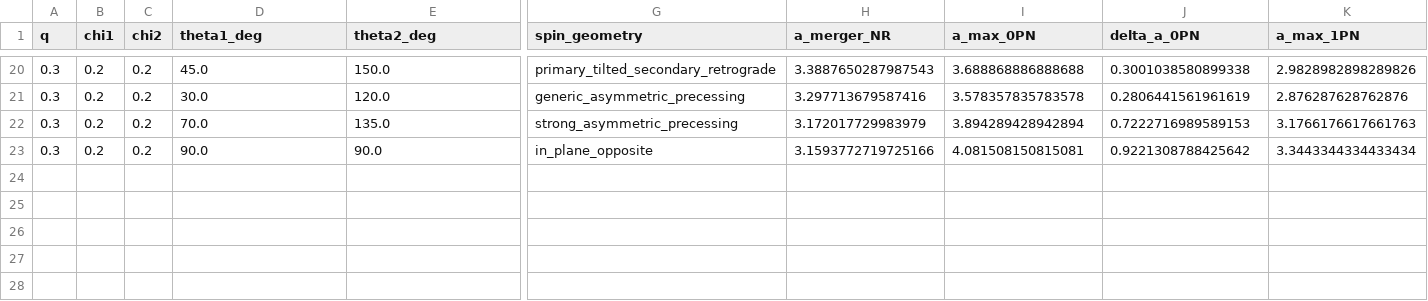
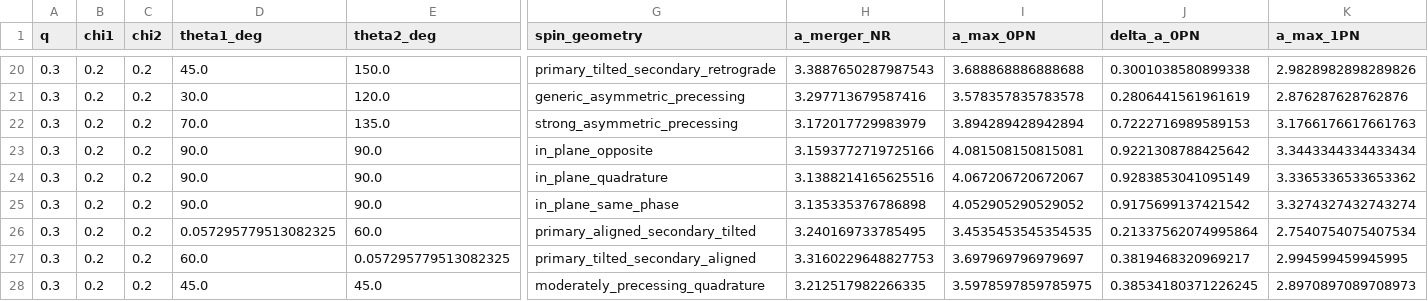
Before and after one commit to giacomobrugali/Entropy-conjecture, a CSV file: Entropy-conjecture/PostNewtonian_Analysis/final_results_compact_taylor.csv, drawn as a sheet; only a part is shown, gaps mark what is left out; rows hold the shown columns only; the diff names each change by its address in the sheet, - before the commit and + after, or states it on an @@ line.

```diff
--- a/Entropy-conjecture/PostNewtonian_Analysis/final_results_compact_taylor.csv
+++ b/Entropy-conjecture/PostNewtonian_Analysis/final_results_compact_taylor.csv
+row 24: 0.3 | 0.2 | 0.2 | 90.0 | 90.0 | in_plane_quadrature | 3.1388214165625516 | 4.067206720672067 | 0.9283853041095149 | 3.3365336533653362
+row 25: 0.3 | 0.2 | 0.2 | 90.0 | 90.0 | in_plane_same_phase | 3.135335376786898 | 4.052905290529052 | 0.9175699137421542 | 3.3274327432743274
+row 26: 0.3 | 0.2 | 0.2 | 0.057295779513082325 | 60.0 | primary_aligned_secondary_tilted | 3.240169733785495 | 3.4535453545354535 | 0.21337562074995864 | 2.7540754075407534
+row 27: 0.3 | 0.2 | 0.2 | 60.0 | 0.057295779513082325 | primary_tilted_secondary_aligned | 3.3160229648827753 | 3.697969796979697 | 0.3819468320969217 | 2.994599459945995
+row 28: 0.3 | 0.2 | 0.2 | 45.0 | 45.0 | moderately_precessing_quadrature | 3.212517982266335 | 3.5978597859785975 | 0.38534180371226245 | 2.8970897089708973
```
Also changed, not shown: Entropy-conjecture/PostNewtonian_Analysis/final_results_summary_taylor.csv, Entropy-conjecture/PostNewtonian_Analysis/final_results_table_taylor.csv, 1 other file.
